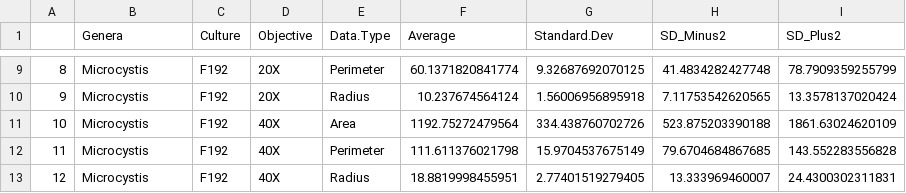
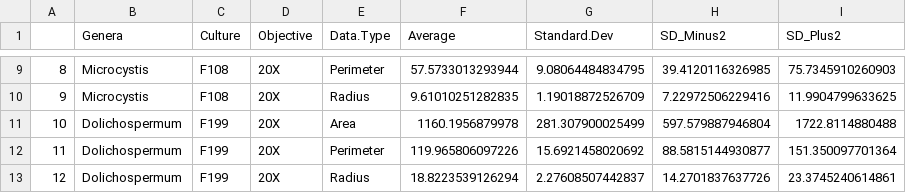
Before and after one commit to teharman/cyanocount2.0, a CSV file: Cell_Features_Data.csv, drawn as a sheet; only a part is shown, gaps mark what is left out; the diff covers the shown part only.

Commit message:
Updated csv file that contains features data on new cultures.

```diff
--- a/Cell_Features_Data.csv
+++ b/Cell_Features_Data.csv
@@ -9,5 +9,5 @@
-"8","Microcystis","F192","20X","Perimeter","60.1371820841774","9.32687692070125","41.4834282427748","78.7909359255799"
-"9","Microcystis","F192","20X","Radius","10.237674564124","1.56006956895918","7.11753542620565","13.3578137020424"
-"10","Microcystis","F192","40X","Area","1192.75272479564","334.438760702726","523.875203390188","1861.63024620109"
-"11","Microcystis","F192","40X","Perimeter","111.611376021798","15.9704537675149","79.6704684867685","143.552283556828"
-"12","Microcystis","F192","40X","Radius","18.8819998455951","2.77401519279405","13.333969460007","24.4300302311831"
+"8","Microcystis","F108","20X","Perimeter","57.5733013293944","9.08064484834795","39.4120116326985","75.7345910260903"
+"9","Microcystis","F108","20X","Radius","9.61010251282835","1.19018872526709","7.22972506229416","11.9904799633625"
+"10","Dolichospermum","F199","20X","Area","1160.1956879978","281.307900025499","597.579887946804","1722.8114880488"
+"11","Dolichospermum","F199","20X","Perimeter","119.965806097226","15.6921458020692","88.5815144930877","151.350097701364"
+"12","Dolichospermum","F199","20X","Radius","18.8223539126294","2.27608507442837","14.2701837637726","23.3745240614861"
```
Also changed, not shown: 38 edited cells elsewhere in this file.
